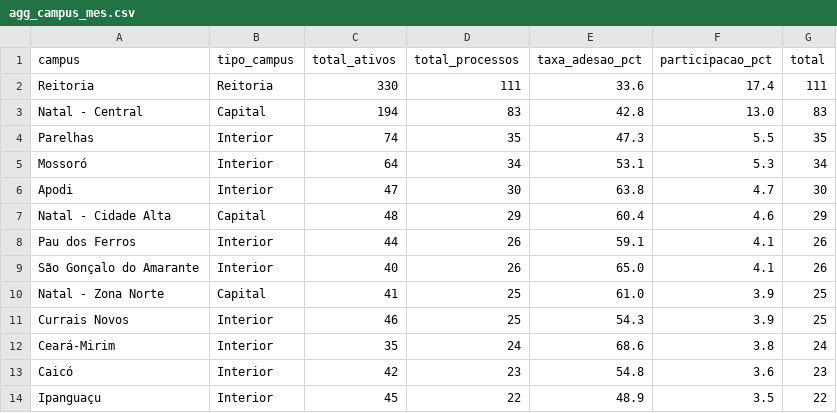
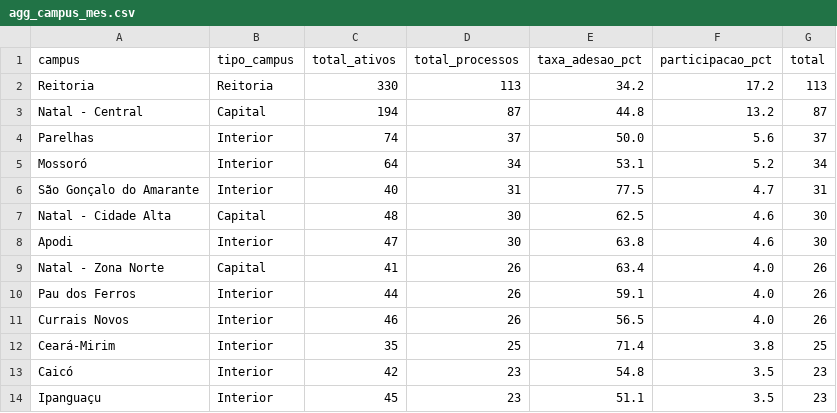
Before and after one commit to kelsoncm/memoriais-avaliados, a CSV file: docs/data/agg_campus_mes.csv, drawn as a sheet; only a part is shown; the diff covers the shown part only.

```diff
--- a/docs/data/agg_campus_mes.csv
+++ b/docs/data/agg_campus_mes.csv
@@ -1,14 +1,14 @@
 campus,tipo_campus,total_ativos,total_processos,taxa_adesao_pct,participacao_pct,total
-Reitoria,Reitoria,330,111,33.6,17.4,111
-Natal - Central,Capital,194,83,42.8,13.0,83
-Parelhas,Interior,74,35,47.3,5.5,35
-Mossoró,Interior,64,34,53.1,5.3,34
-Apodi,Interior,47,30,63.8,4.7,30
-Natal - Cidade Alta,Capital,48,29,60.4,4.6,29
-Pau dos Ferros,Interior,44,26,59.1,4.1,26
-São Gonçalo do Amarante,Interior,40,26,65.0,4.1,26
-Natal - Zona Norte,Capital,41,25,61.0,3.9,25
-Currais Novos,Interior,46,25,54.3,3.9,25
-Ceará-Mirim,Interior,35,24,68.6,3.8,24
-Caicó,Interior,42,23,54.8,3.6,23
-Ipanguaçu,Interior,45,22,48.9,3.5,22
+Reitoria,Reitoria,330,113,34.2,17.2,113
+Natal - Central,Capital,194,87,44.8,13.2,87
+Parelhas,Interior,74,37,50.0,5.6,37
+Mossoró,Interior,64,34,53.1,5.2,34
+São Gonçalo do Amarante,Interior,40,31,77.5,4.7,31
+Natal - Cidade Alta,Capital,48,30,62.5,4.6,30
+Apodi,Interior,47,30,63.8,4.6,30
+Natal - Zona Norte,Capital,41,26,63.4,4.0,26
+Pau dos Ferros,Interior,44,26,59.1,4.0,26
+Currais Novos,Interior,46,26,56.5,4.0,26
+Ceará-Mirim,Interior,35,25,71.4,3.8,25
+Caicó,Interior,42,23,54.8,3.5,23
+Ipanguaçu,Interior,45,23,51.1,3.5,23
```
Also changed, not shown: 12 edited cells elsewhere in this file, docs/data/agg_cargo_nivel.csv, docs/data/fato_anonimo.csv, 2 other files.
